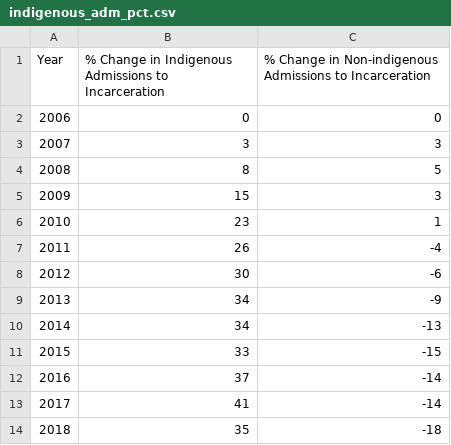
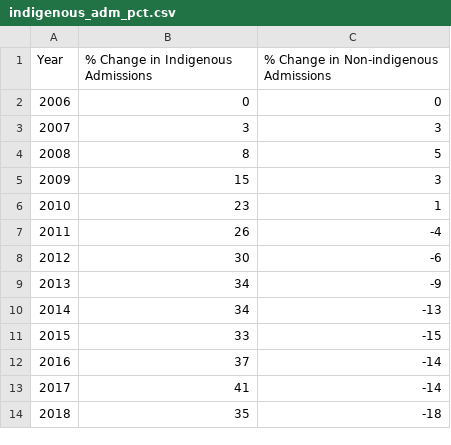
Before and after one commit to ohinds/canadian-prison-observer, a CSV file: reports/national/indigenous_adm_pct.csv, drawn as a sheet.

```diff
--- a/reports/national/indigenous_adm_pct.csv
+++ b/reports/national/indigenous_adm_pct.csv
@@ -1,2 +1,2 @@
-Year,% Change in Indigenous Admissions to Incarceration,% Change in Non-indigenous Admissions to Incarceration
+Year,% Change in Indigenous Admissions,% Change in Non-indigenous Admissions
 2006,0,0
```
Also changed, not shown: reports/national/indigenous_adm.csv, 1 other file.
